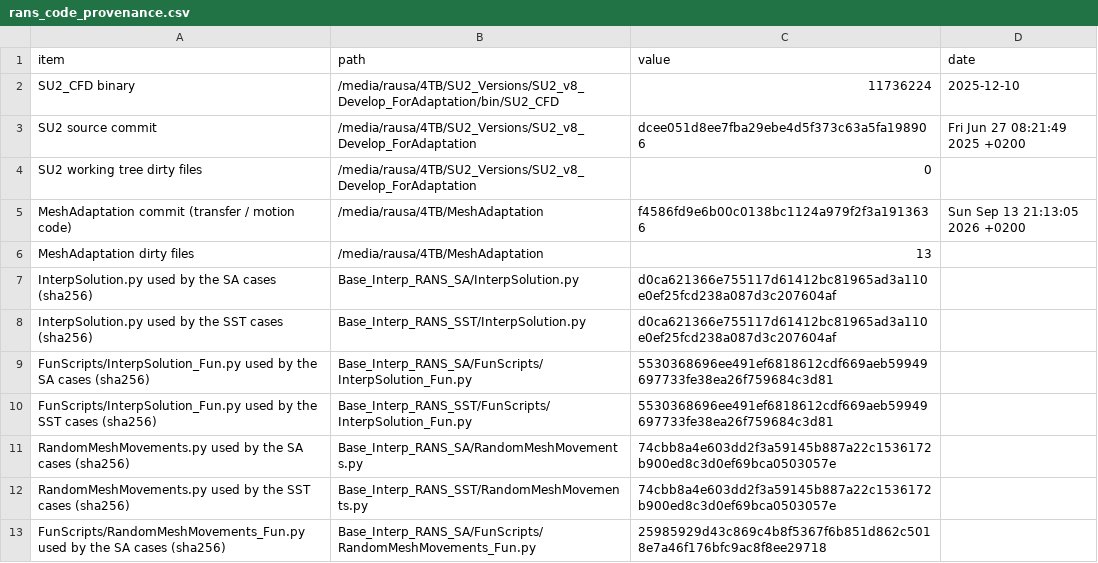
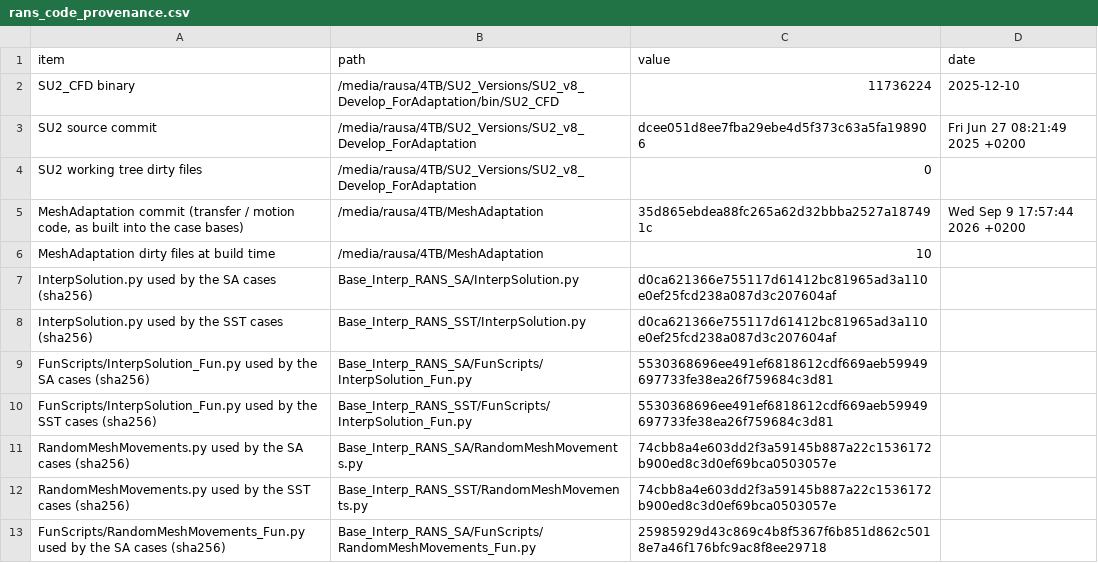
Before and after one commit to rois1995/InterpolationPaper, a CSV file: RANS_PostProcessing/rans_code_provenance.csv, drawn as a sheet; only a part is shown.

```diff
--- a/RANS_PostProcessing/rans_code_provenance.csv
+++ b/RANS_PostProcessing/rans_code_provenance.csv
@@ -4,4 +4,4 @@ SU2 source commit,/media/rausa/4TB/SU2_Versions/SU2_v8_Develop_ForAdaptation,dce
 SU2 working tree dirty files,/media/rausa/4TB/SU2_Versions/SU2_v8_Develop_ForAdaptation,0,
-MeshAdaptation commit (transfer / motion code),/media/rausa/4TB/MeshAdaptation,f4586fd9e6b00c0138bc1124a979f2f3a1913636,Sun Sep 13 21:13:05 2026 +0200
-MeshAdaptation dirty files,/media/rausa/4TB/MeshAdaptation,13,
+"MeshAdaptation commit (transfer / motion code, as built into the case bases)",/media/rausa/4TB/MeshAdaptation,35d865ebdea88fc265a62d32bbba2527a187491c,Wed Sep 9 17:57:44 2026 +0200
+MeshAdaptation dirty files at build time,/media/rausa/4TB/MeshAdaptation,10,
 InterpSolution.py used by the SA cases (sha256),Base_Interp_RANS_SA/InterpSolution.py,d0ca621366e755117d61412bc81965ad3a110e0ef25fcd238a087d3c207604af,
```
Also changed, not shown: generated/rans_clipping_report.csv.
